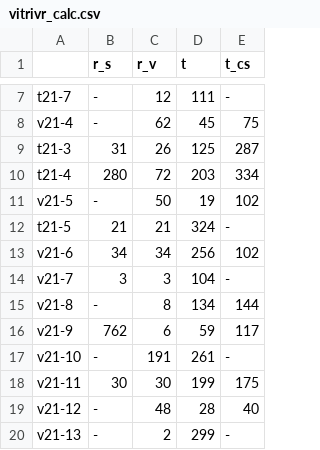
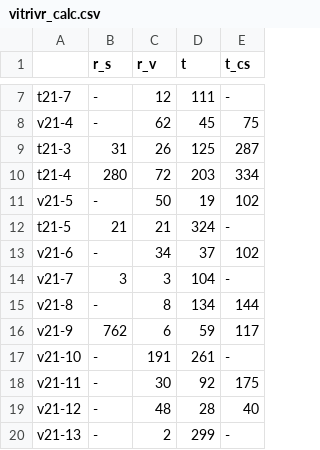
Before and after one commit to vGsteiger/VBS-Analysis, a CSV file: code/csv/vitrivr_calc.csv, drawn as a sheet; only a part is shown, gaps mark what is left out.

```diff
--- a/code/csv/vitrivr_calc.csv
+++ b/code/csv/vitrivr_calc.csv
@@ -12,3 +12,3 @@ v21-5,-,50,19,102
 t21-5,21,21,324,-
-v21-6,34,34,256,102
+v21-6,-,34,37,102
 v21-7,3,3,104,-
@@ -17,3 +17,3 @@ v21-9,762,6,59,117
 v21-10,-,191,261,-
-v21-11,30,30,199,175
+v21-11,-,30,92,175
 v21-12,-,48,28,40
```
Also changed, not shown: code/csv/CollageHunter_calc.csv, code/csv/LegacySOMHunter_calc.csv, 9 other files.
